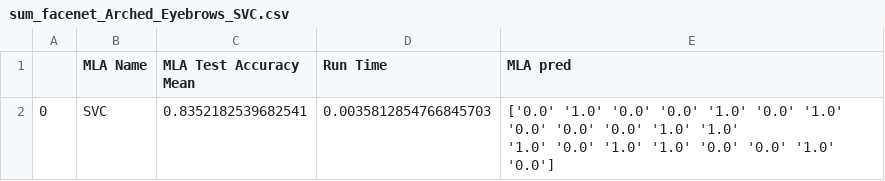
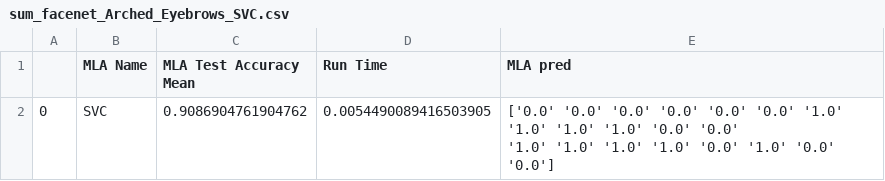
Before and after one commit to taltole/Facial_Attributes_Detection, a CSV file: csv/data/sum_facenet_Arched_Eyebrows_SVC.csv, drawn as a sheet.

```diff
--- a/csv/data/sum_facenet_Arched_Eyebrows_SVC.csv
+++ b/csv/data/sum_facenet_Arched_Eyebrows_SVC.csv
@@ -1,3 +1,3 @@
 ,MLA Name,MLA Test Accuracy Mean,Run Time,MLA pred
-0,SVC,0.8352182539682541,0.0035812854766845703,"['0.0' '1.0' '0.0' '0.0' '1.0' '0.0' '1.0' '0.0' '0.0' '0.0' '1.0' '1.0'
- '1.0' '0.0' '1.0' '1.0' '0.0' '0.0' '1.0' '0.0']"
+0,SVC,0.9086904761904762,0.0054490089416503905,"['0.0' '0.0' '0.0' '0.0' '0.0' '0.0' '1.0' '1.0' '1.0' '1.0' '0.0' '0.0'
+ '1.0' '1.0' '1.0' '1.0' '0.0' '1.0' '0.0' '0.0']"
```
Also changed, not shown: csv/data/sum_facenet_Attractive_SVC.csv, 2 other files.
